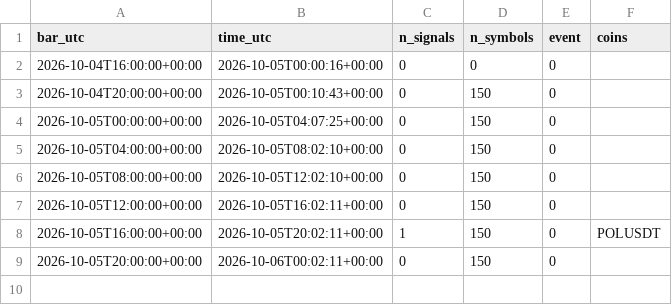
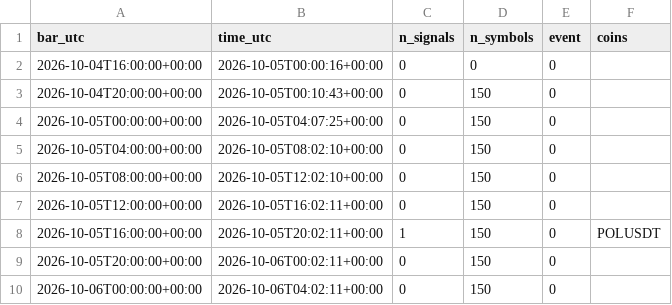
Before and after one commit to daijobudesu69/Crypto-REM, a CSV file: state/flush_signals.csv, drawn as a sheet.

```diff
--- a/state/flush_signals.csv
+++ b/state/flush_signals.csv
@@ -9 +9,2 @@ bar_utc,time_utc,n_signals,n_symbols,event,coins
 2026-10-05T20:00:00+00:00,2026-10-06T00:02:11+00:00,0,150,0,
+2026-10-06T00:00:00+00:00,2026-10-06T04:02:11+00:00,0,150,0,
```
Also changed, not shown: state/runs.csv, 1 other file.
